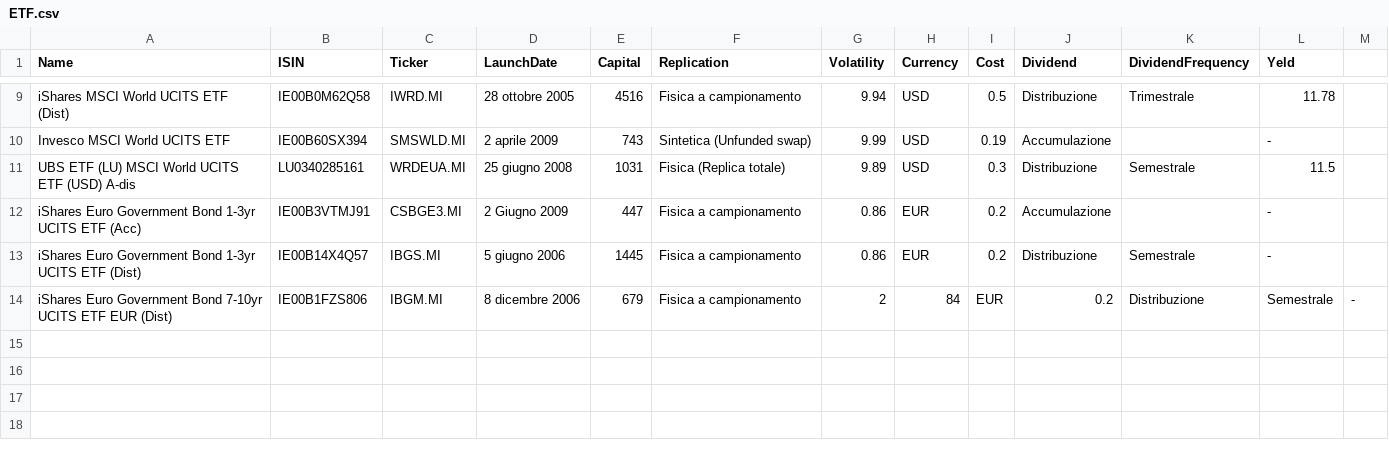
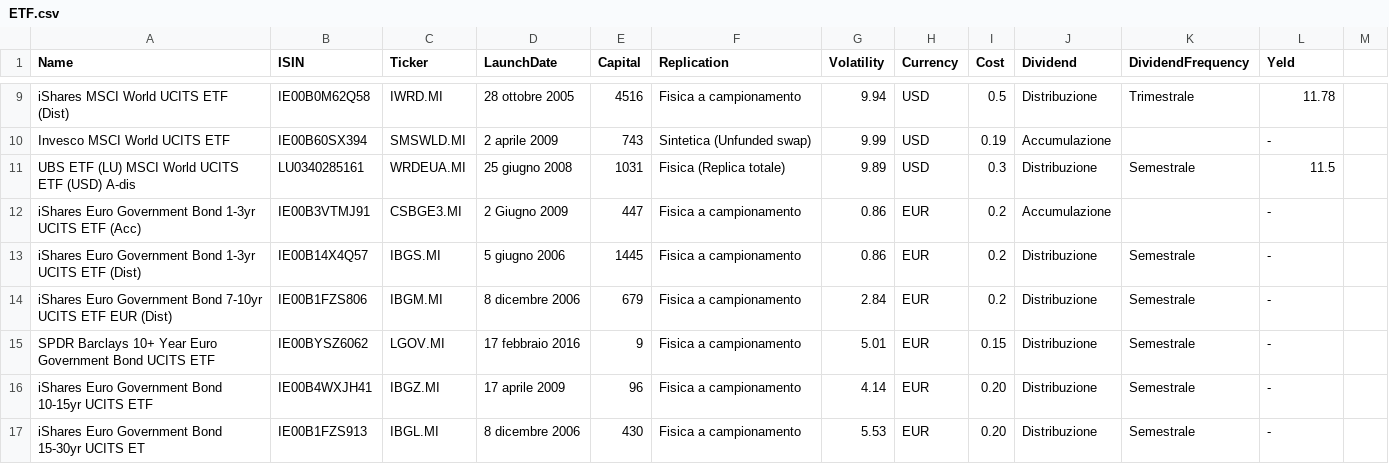
Before and after one commit to sasadangelo/finance, a CSV file: database/ETF.csv, drawn as a sheet; only a part is shown, gaps mark what is left out.

Commit message:
Added three new ETF IBGL.MI, IBGZ.MI, LGOV.MI

```diff
--- a/database/ETF.csv
+++ b/database/ETF.csv
@@ -13,2 +13,5 @@ iShares Euro Government Bond 1-3yr UCITS ETF (Acc),IE00B3VTMJ91,CSBGE3.MI,2 Giug
 iShares Euro Government Bond 1-3yr UCITS ETF (Dist),IE00B14X4Q57,IBGS.MI,5 giugno 2006,1445,Fisica a campionamento,0.86,EUR,0.2,Distribuzione,Semestrale,-
-iShares Euro Government Bond 7-10yr UCITS ETF EUR (Dist),IE00B1FZS806,IBGM.MI,8 dicembre 2006,679,Fisica a campionamento,2,84,EUR,0.2,Distribuzione,Semestrale,-
+iShares Euro Government Bond 7-10yr UCITS ETF EUR (Dist),IE00B1FZS806,IBGM.MI,8 dicembre 2006,679,Fisica a campionamento,2.84,EUR,0.2,Distribuzione,Semestrale,-
+SPDR Barclays 10+ Year Euro Government Bond UCITS ETF,IE00BYSZ6062,LGOV.MI,17 febbraio 2016,9,Fisica a campionamento,5.01,EUR,0.15,Distribuzione,Semestrale,-
+iShares Euro Government Bond 10-15yr UCITS ETF,IE00B4WXJH41,IBGZ.MI,17 aprile 2009,96,Fisica a campionamento,4.14,EUR,0.20,Distribuzione,Semestrale,-
+iShares Euro Government Bond 15-30yr UCITS ET,IE00B1FZS913,IBGL.MI,8 dicembre 2006,430,Fisica a campionamento,5.53,EUR,0.20,Distribuzione,Semestrale,-
```
Also changed, not shown: database/quotes/IBGS.MI.csv, 13 other files.
